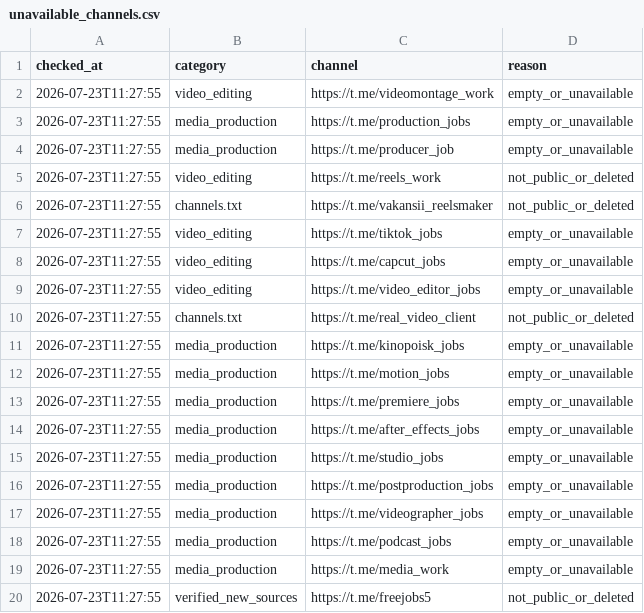
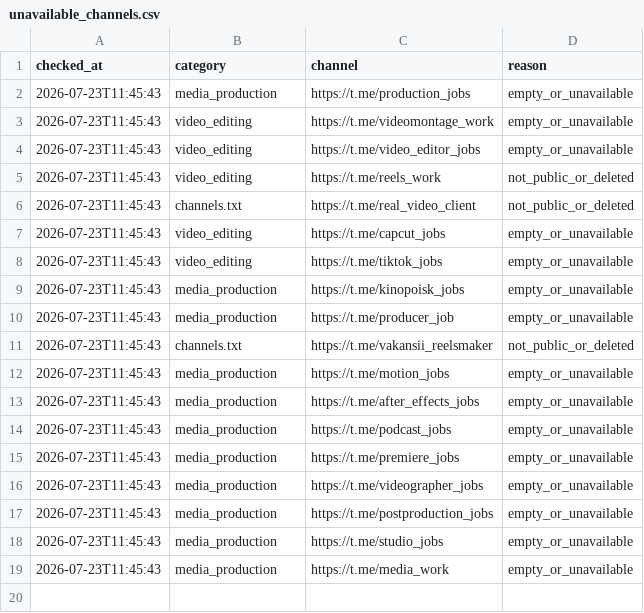
Before and after one commit to telivizor937-star/ClientWork, a CSV file: unavailable_channels.csv, drawn as a sheet.

```diff
--- a/unavailable_channels.csv
+++ b/unavailable_channels.csv
@@ -1,20 +1,19 @@
 checked_at,category,channel,reason
-2026-07-23T11:27:55,video_editing,https://t.me/videomontage_work,empty_or_unavailable
-2026-07-23T11:27:55,media_production,https://t.me/production_jobs,empty_or_unavailable
-2026-07-23T11:27:55,media_production,https://t.me/producer_job,empty_or_unavailable
-2026-07-23T11:27:55,video_editing,https://t.me/reels_work,not_public_or_deleted
-2026-07-23T11:27:55,channels.txt,https://t.me/vakansii_reelsmaker,not_public_or_deleted
-2026-07-23T11:27:55,video_editing,https://t.me/tiktok_jobs,empty_or_unavailable
-2026-07-23T11:27:55,video_editing,https://t.me/capcut_jobs,empty_or_unavailable
-2026-07-23T11:27:55,video_editing,https://t.me/video_editor_jobs,empty_or_unavailable
-2026-07-23T11:27:55,channels.txt,https://t.me/real_video_client,not_public_or_deleted
-2026-07-23T11:27:55,media_production,https://t.me/kinopoisk_jobs,empty_or_unavailable
-2026-07-23T11:27:55,media_production,https://t.me/motion_jobs,empty_or_unavailable
-2026-07-23T11:27:55,media_production,https://t.me/premiere_jobs,empty_or_unavailable
-2026-07-23T11:27:55,media_production,https://t.me/after_effects_jobs,empty_or_unavailable
-2026-07-23T11:27:55,media_production,https://t.me/studio_jobs,empty_or_unavailable
-2026-07-23T11:27:55,media_production,https://t.me/postproduction_jobs,empty_or_unavailable
-2026-07-23T11:27:55,media_production,https://t.me/videographer_jobs,empty_or_unavailable
-2026-07-23T11:27:55,media_production,https://t.me/podcast_jobs,empty_or_unavailable
-2026-07-23T11:27:55,media_production,https://t.me/media_work,empty_or_unavailable
-2026-07-23T11:27:55,verified_new_sources,https://t.me/freejobs5,not_public_or_deleted
+2026-07-23T11:45:43,media_production,https://t.me/production_jobs,empty_or_unavailable
+2026-07-23T11:45:43,video_editing,https://t.me/videomontage_work,empty_or_unavailable
+2026-07-23T11:45:43,video_editing,https://t.me/video_editor_jobs,empty_or_unavailable
+2026-07-23T11:45:43,video_editing,https://t.me/reels_work,not_public_or_deleted
+2026-07-23T11:45:43,channels.txt,https://t.me/real_video_client,not_public_or_deleted
+2026-07-23T11:45:43,video_editing,https://t.me/capcut_jobs,empty_or_unavailable
+2026-07-23T11:45:43,video_editing,https://t.me/tiktok_jobs,empty_or_unavailable
+2026-07-23T11:45:43,media_production,https://t.me/kinopoisk_jobs,empty_or_unavailable
+2026-07-23T11:45:43,media_production,https://t.me/producer_job,empty_or_unavailable
+2026-07-23T11:45:43,channels.txt,https://t.me/vakansii_reelsmaker,not_public_or_deleted
+2026-07-23T11:45:43,media_production,https://t.me/motion_jobs,empty_or_unavailable
+2026-07-23T11:45:43,media_production,https://t.me/after_effects_jobs,empty_or_unavailable
+2026-07-23T11:45:43,media_production,https://t.me/podcast_jobs,empty_or_unavailable
+2026-07-23T11:45:43,media_production,https://t.me/premiere_jobs,empty_or_unavailable
+2026-07-23T11:45:43,media_production,https://t.me/videographer_jobs,empty_or_unavailable
+2026-07-23T11:45:43,media_production,https://t.me/postproduction_jobs,empty_or_unavailable
+2026-07-23T11:45:43,media_production,https://t.me/studio_jobs,empty_or_unavailable
+2026-07-23T11:45:43,media_production,https://t.me/media_work,empty_or_unavailable
```
Also changed, not shown: 2 other files.
